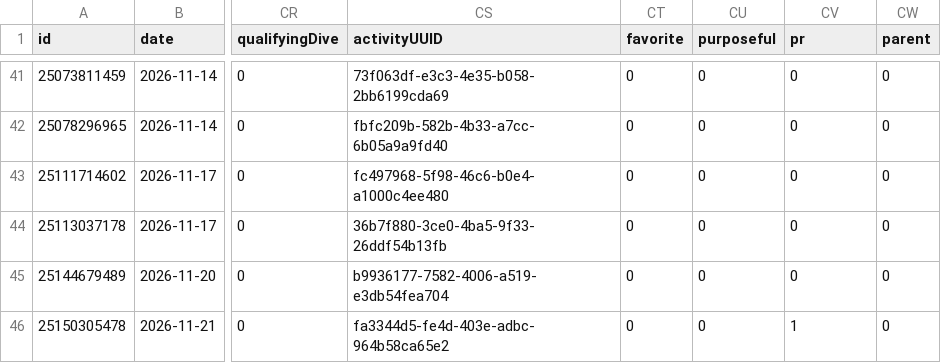
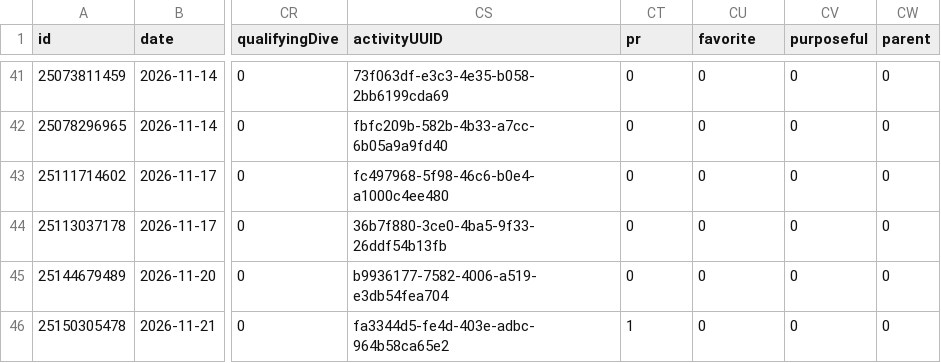
Before and after one commit to nicolasmahut-ui/garmin-data, a CSV file: activites-recent.csv, drawn as a sheet; only a part is shown, gaps mark what is left out; the diff names each change by its address in the sheet, - before the commit and + after, or states it on an @@ line.

Commit message:
activites recentes 2026-11-21 17:00

```diff
--- a/activites-recent.csv
+++ b/activites-recent.csv
-CT1: favorite
+CT1: pr
-CU1: purposeful
+CU1: favorite
-CV1: pr
+CV1: purposeful
-CT46 (pr): 0
+CT46 (pr): 1
-CV46 (purposeful): 1
+CV46 (purposeful): 0
```
